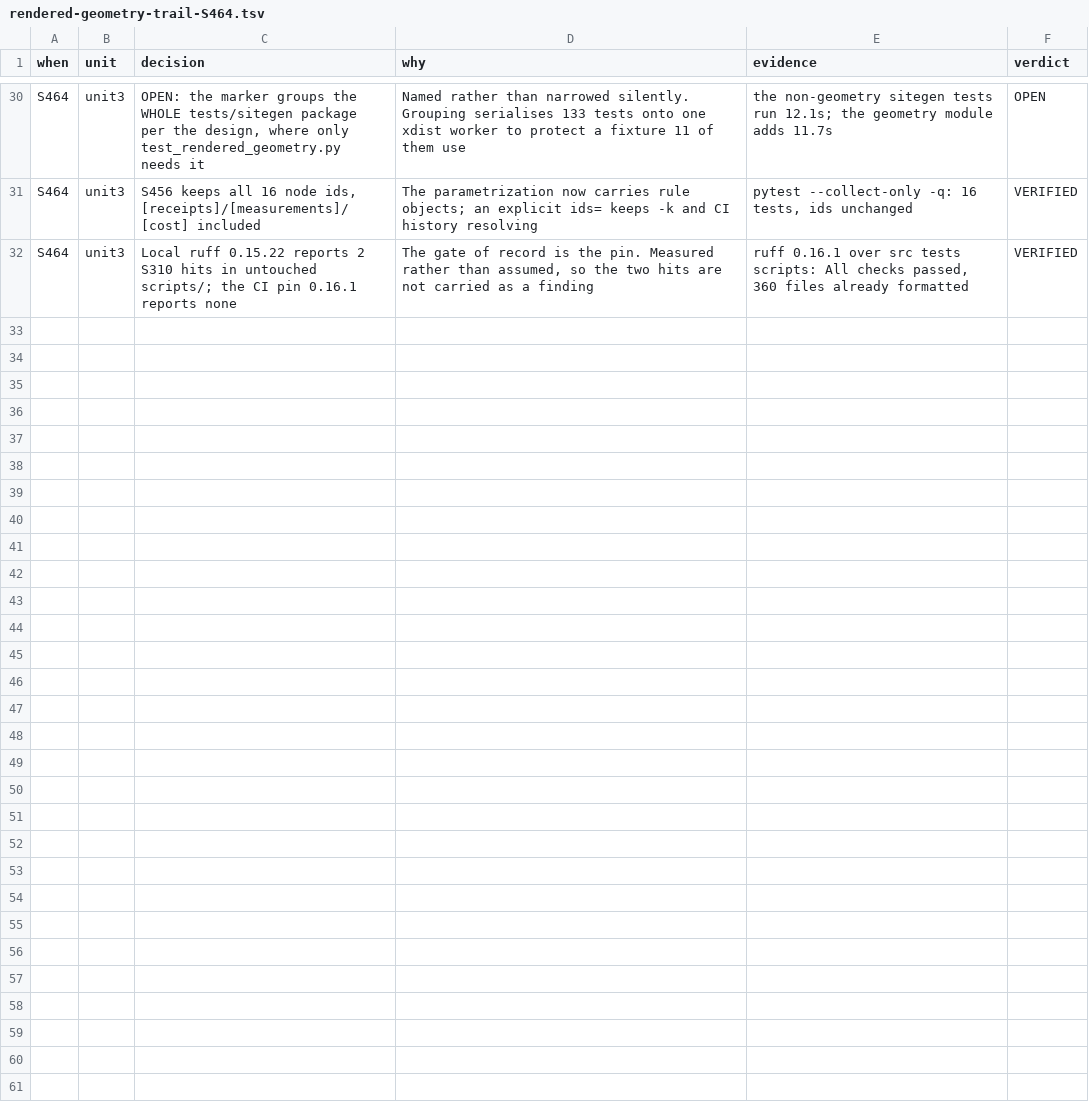
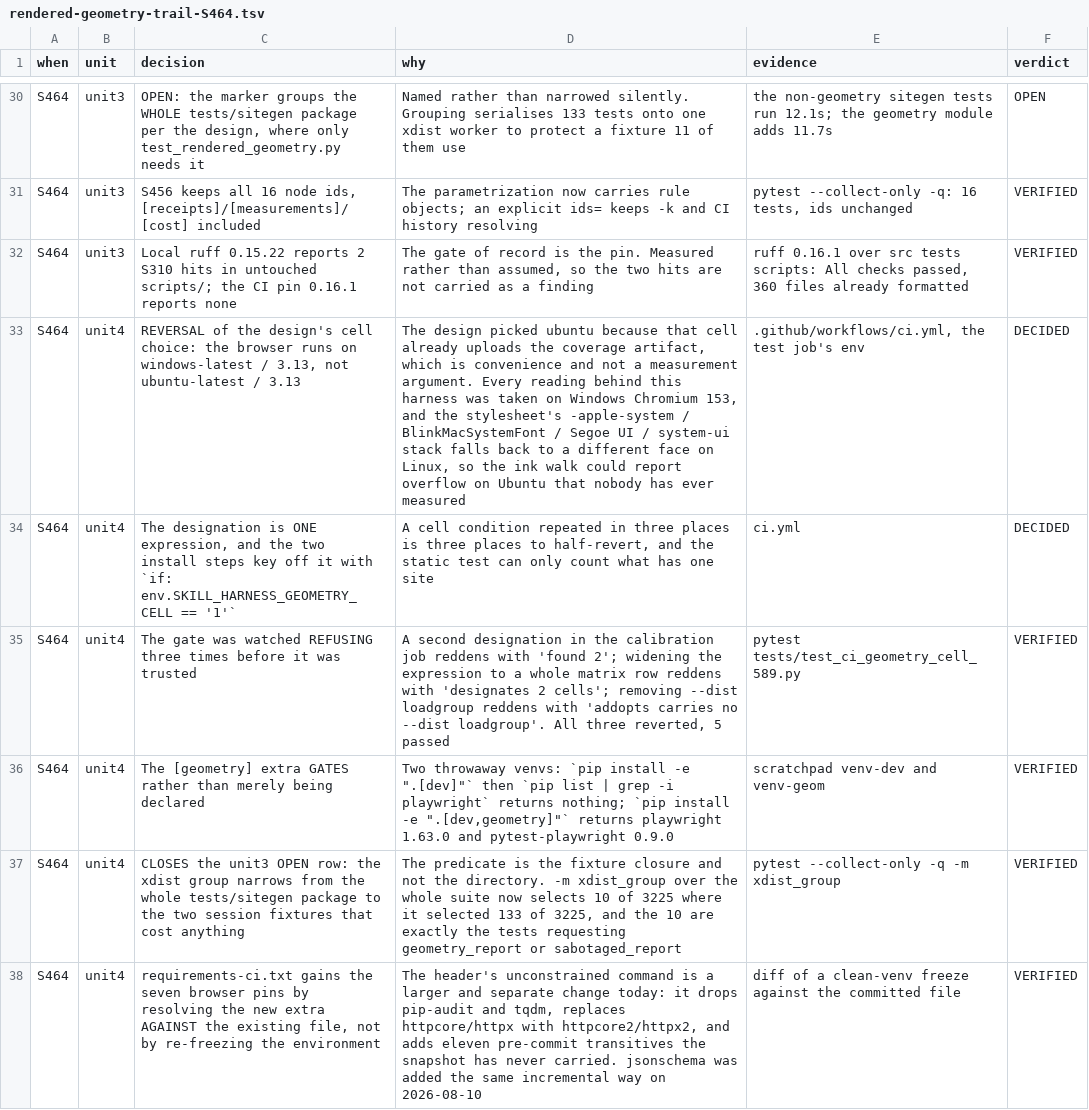
Before and after one commit to MrBinnacle/skill-harness, a TSV file: docs/design/rendered-geometry-trail-S464.tsv, drawn as a sheet; only a part is shown, gaps mark what is left out; the diff covers the shown part only.

```diff
--- a/docs/design/rendered-geometry-trail-S464.tsv
+++ b/docs/design/rendered-geometry-trail-S464.tsv
@@ -32 +32,7 @@ S464	unit3	S456 keeps all 16 node ids, [receipts]/[measurements]/[cost] included
 S464	unit3	Local ruff 0.15.22 reports 2 S310 hits in untouched scripts/; the CI pin 0.16.1 reports none	The gate of record is the pin. Measured rather than assumed, so the two hits are not carried as a finding	ruff 0.16.1 over src tests scripts: All checks passed, 360 files already formatted	VERIFIED
+S464	unit4	REVERSAL of the design's cell choice: the browser runs on windows-latest / 3.13, not ubuntu-latest / 3.13	The design picked ubuntu because that cell already uploads the coverage artifact, which is convenience and not a measurement argument. Every reading behind this harness was taken on Windows Chromium 153, and the stylesheet's -apple-system / BlinkMacSystemFont / Segoe UI / system-ui stack falls back to a different face on Linux, so the ink walk could report overflow on Ubuntu that nobody has ever measured	.github/workflows/ci.yml, the test job's env	DECIDED
+S464	unit4	The designation is ONE expression, and the two install steps key off it with `if: env.SKILL_HARNESS_GEOMETRY_CELL == '1'`	A cell condition repeated in three places is three places to half-revert, and the static test can only count what has one site	ci.yml	DECIDED
+S464	unit4	The gate was watched REFUSING three times before it was trusted	A second designation in the calibration job reddens with 'found 2'; widening the expression to a whole matrix row reddens with 'designates 2 cells'; removing --dist loadgroup reddens with 'addopts carries no --dist loadgroup'. All three reverted, 5 passed	pytest tests/test_ci_geometry_cell_589.py	VERIFIED
+S464	unit4	The [geometry] extra GATES rather than merely being declared	Two throwaway venvs: `pip install -e ".[dev]"` then `pip list | grep -i playwright` returns nothing; `pip install -e ".[dev,geometry]"` returns playwright 1.63.0 and pytest-playwright 0.9.0	scratchpad venv-dev and venv-geom	VERIFIED
+S464	unit4	CLOSES the unit3 OPEN row: the xdist group narrows from the whole tests/sitegen package to the two session fixtures that cost anything	The predicate is the fixture closure and not the directory. -m xdist_group over the whole suite now selects 10 of 3225 where it selected 133 of 3225, and the 10 are exactly the tests requesting geometry_report or sabotaged_report	pytest --collect-only -q -m xdist_group	VERIFIED
+S464	unit4	requirements-ci.txt gains the seven browser pins by resolving the new extra AGAINST the existing file, not by re-freezing the environment	The header's unconstrained command is a larger and separate change today: it drops pip-audit and tqdm, replaces httpcore/httpx with httpcore2/httpx2, and adds eleven pre-commit transitives the snapshot has never carried. jsonschema was added the same incremental way on 2026-08-10	diff of a clean-venv freeze against the committed file	VERIFIED
```
Also changed, not shown: 6 added rows elsewhere in this file, 6 other files.
